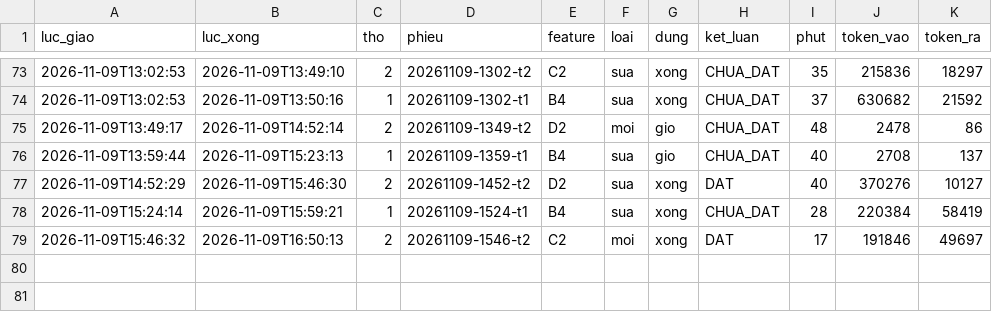
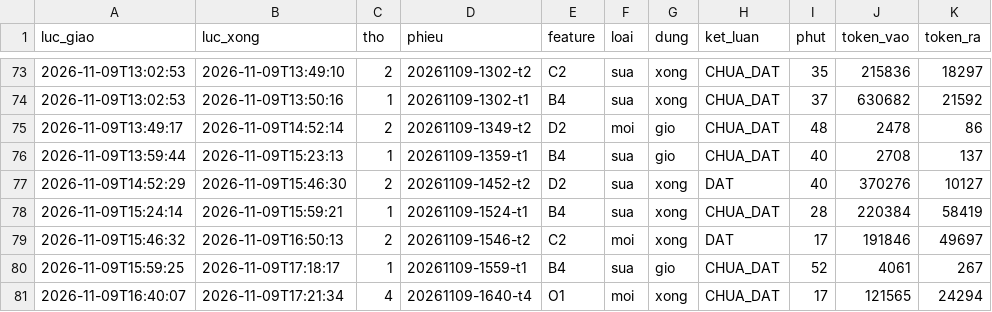
Before and after one commit to fyzdfyzd/linhx-engine, a TSV file: .canh/phieu.tsv, drawn as a sheet; only a part is shown, gaps mark what is left out.

Commit message:
canh: trạng thái thợ engine 2026-11-09 17:32

```diff
--- a/.canh/phieu.tsv
+++ b/.canh/phieu.tsv
@@ -79 +79,3 @@
 2026-11-09T15:46:32	2026-11-09T16:50:13	2	20261109-1546-t2	C2	moi	xong	DAT	17	191846	49697
+2026-11-09T15:59:25	2026-11-09T17:18:17	1	20261109-1559-t1	B4	sua	gio	CHUA_DAT	52	4061	267
+2026-11-09T16:40:07	2026-11-09T17:21:34	4	20261109-1640-t4	O1	moi	xong	CHUA_DAT	17	121565	24294
```
Also changed, not shown: 3 other files.
